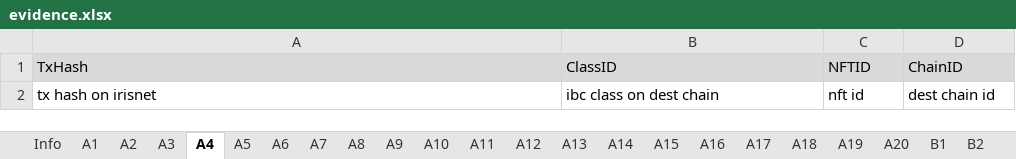
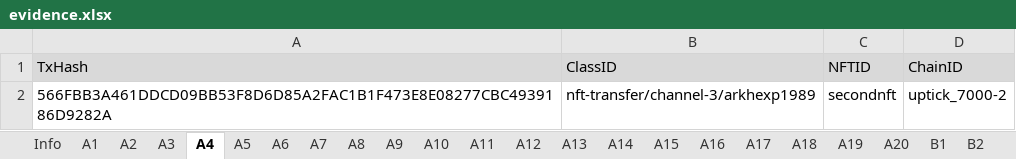
Before and after one commit to game-of-nfts/gon-evidence, an Excel workbook: hexp1989/evidence.xlsx, sheet A4, drawn as a sheet; values as stored, in another font and other column widths than the file's, no borders; removed rows and columns are numbered as before the commit, all else as after; the diff names each change by its address in the sheet, - before the commit and + after, or states it on an @@ line.

```diff
--- a/hexp1989/evidence.xlsx (sheet A4)
+++ b/hexp1989/evidence.xlsx (sheet A4)
-row 2: tx hash on irisnet | ibc class on dest chain | nft id | dest chain id
+row 2: 566FBB3A461DDCD09BB53F8D6D85A2FAC1B1F473E8E08277CBC4939186D9282A | nft-transfer/channel-3/arkhexp1989 | secondnft | uptick_7000-2
```
Also changed, not shown: sheet A2, sheet A1, sheet A3, sheet Info.
